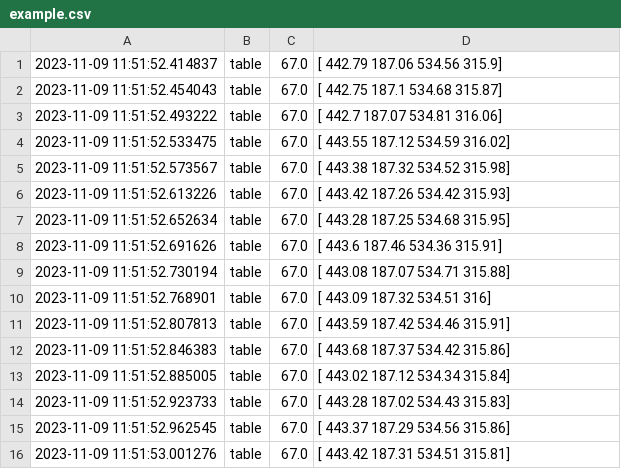
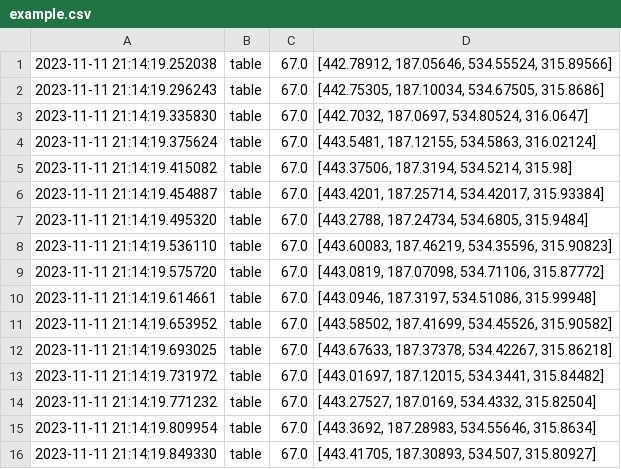
Before and after one commit to mtanaka1117/thermal_app, a CSV file: yolo/example.csv, drawn as a sheet; only a part is shown; the diff covers the shown part only.

Commit message:
edit example.csv

```diff
--- a/yolo/example.csv
+++ b/yolo/example.csv
@@ -1,16 +1,16 @@
-2023-11-09 11:51:52.414837,table,67.0,[     442.79      187.06      534.56       315.9]
-2023-11-09 11:51:52.454043,table,67.0,[     442.75       187.1      534.68      315.87]
-2023-11-09 11:51:52.493222,table,67.0,[      442.7      187.07      534.81      316.06]
-2023-11-09 11:51:52.533475,table,67.0,[     443.55      187.12      534.59      316.02]
-2023-11-09 11:51:52.573567,table,67.0,[     443.38      187.32      534.52      315.98]
-2023-11-09 11:51:52.613226,table,67.0,[     443.42      187.26      534.42      315.93]
-2023-11-09 11:51:52.652634,table,67.0,[     443.28      187.25      534.68      315.95]
-2023-11-09 11:51:52.691626,table,67.0,[      443.6      187.46      534.36      315.91]
-2023-11-09 11:51:52.730194,table,67.0,[     443.08      187.07      534.71      315.88]
-2023-11-09 11:51:52.768901,table,67.0,[     443.09      187.32      534.51         316]
-2023-11-09 11:51:52.807813,table,67.0,[     443.59      187.42      534.46      315.91]
-2023-11-09 11:51:52.846383,table,67.0,[     443.68      187.37      534.42      315.86]
-2023-11-09 11:51:52.885005,table,67.0,[     443.02      187.12      534.34      315.84]
-2023-11-09 11:51:52.923733,table,67.0,[     443.28      187.02      534.43      315.83]
-2023-11-09 11:51:52.962545,table,67.0,[     443.37      187.29      534.56      315.86]
-2023-11-09 11:51:53.001276,table,67.0,[     443.42      187.31      534.51      315.81]
+2023-11-11 21:14:19.252038,table,67.0,"[442.78912, 187.05646, 534.55524, 315.89566]"
+2023-11-11 21:14:19.296243,table,67.0,"[442.75305, 187.10034, 534.67505, 315.8686]"
+2023-11-11 21:14:19.335830,table,67.0,"[442.7032, 187.0697, 534.80524, 316.0647]"
+2023-11-11 21:14:19.375624,table,67.0,"[443.5481, 187.12155, 534.5863, 316.02124]"
+2023-11-11 21:14:19.415082,table,67.0,"[443.37506, 187.3194, 534.5214, 315.98]"
+2023-11-11 21:14:19.454887,table,67.0,"[443.4201, 187.25714, 534.42017, 315.93384]"
+2023-11-11 21:14:19.495320,table,67.0,"[443.2788, 187.24734, 534.6805, 315.9484]"
+2023-11-11 21:14:19.536110,table,67.0,"[443.60083, 187.46219, 534.35596, 315.90823]"
+2023-11-11 21:14:19.575720,table,67.0,"[443.0819, 187.07098, 534.71106, 315.87772]"
+2023-11-11 21:14:19.614661,table,67.0,"[443.0946, 187.3197, 534.51086, 315.99948]"
+2023-11-11 21:14:19.653952,table,67.0,"[443.58502, 187.41699, 534.45526, 315.90582]"
+2023-11-11 21:14:19.693025,table,67.0,"[443.67633, 187.37378, 534.42267, 315.86218]"
+2023-11-11 21:14:19.731972,table,67.0,"[443.01697, 187.12015, 534.3441, 315.84482]"
+2023-11-11 21:14:19.771232,table,67.0,"[443.27527, 187.0169, 534.4332, 315.82504]"
+2023-11-11 21:14:19.809954,table,67.0,"[443.3692, 187.28983, 534.55646, 315.8634]"
+2023-11-11 21:14:19.849330,table,67.0,"[443.41705, 187.30893, 534.507, 315.80927]"
```
Also changed, not shown: 50 edited cells elsewhere in this file, 1 other file.
